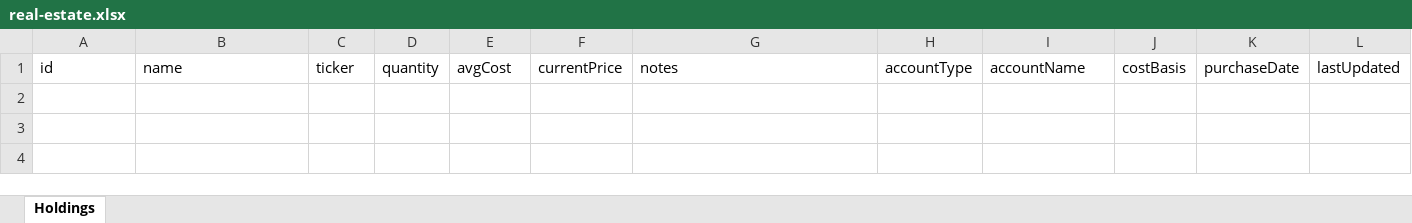
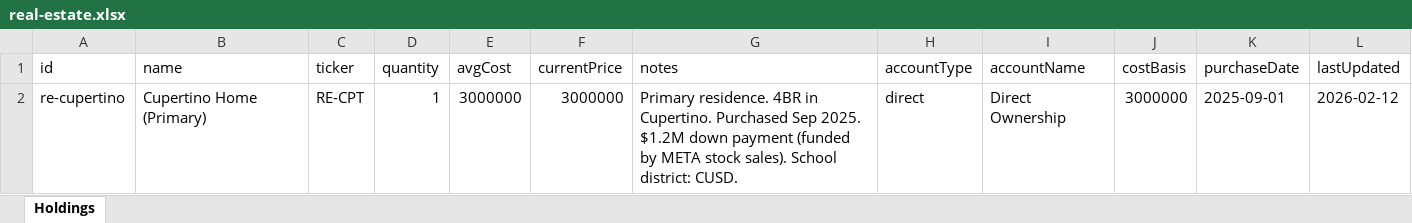
Before and after one commit to hanniehoney/Capiis, an Excel workbook: data/real-estate.xlsx, sheet Holdings, drawn as a sheet; values as stored, in another font and other column widths than the file's, no borders; the diff names each change by its address in the sheet, - before the commit and + after, or states it on an @@ line.

```diff
--- a/data/real-estate.xlsx (sheet Holdings)
+++ b/data/real-estate.xlsx (sheet Holdings)
+row 2: re-cupertino | Cupertino Home (Primary) | RE-CPT | 1 | 3000000 | 3000000 | Primary residence. 4BR in Cupertino. Purchased Sep 2025. $1.2M down payment (funded by META stock sales). School district: CUSD. | direct | Direct Ownership | 3000000 | 2025-09-01 | 2026-02-12
```
Also changed, not shown: data/auto-loan.xlsx, data/jewelry.xlsx, 26 other files.
